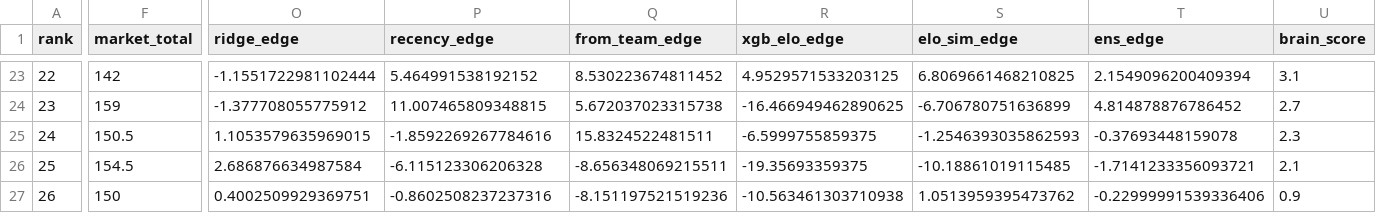
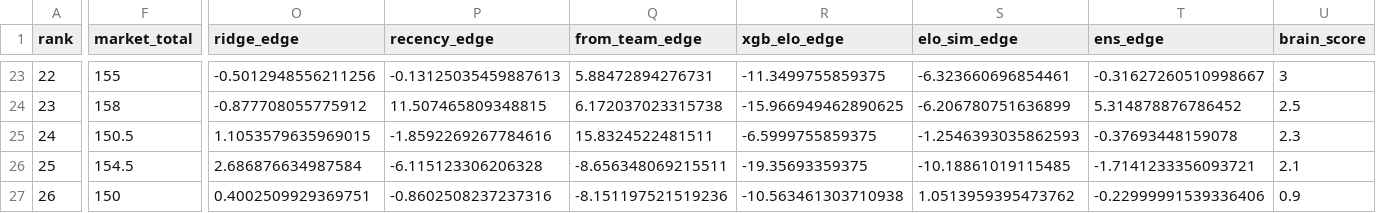
Before and after one commit to CameronBroussard6/cbb-site, a CSV file: data/brain_game_totals_2026-03-06.csv, drawn as a sheet; only a part is shown, gaps mark what is left out; the diff covers the shown part only; the diff names each change by its address in the sheet, - before the commit and + after, or states it on an @@ line.

```diff
--- a/data/brain_game_totals_2026-03-06.csv
+++ b/data/brain_game_totals_2026-03-06.csv
-F23 (market_total): 142
+F23 (market_total): 155
-O23 (ridge_edge): -1.1551722981102444
+O23 (ridge_edge): -0.5012948556211256
-P23 (recency_edge): 5.464991538192152
+P23 (recency_edge): -0.13125035459887613
-Q23 (from_team_edge): 8.530223674811452
+Q23 (from_team_edge): 5.88472894276731
-R23 (xgb_elo_edge): 4.9529571533203125
+R23 (xgb_elo_edge): -11.3499755859375
-S23 (elo_sim_edge): 6.8069661468210825
+S23 (elo_sim_edge): -6.323660696854461
-T23 (ens_edge): 2.1549096200409394
+T23 (ens_edge): -0.31627260510998667
-U23 (brain_score): 3.1
+U23 (brain_score): 3
-F24 (market_total): 159
+F24 (market_total): 158
-O24 (ridge_edge): -1.377708055775912
+O24 (ridge_edge): -0.877708055775912
-P24 (recency_edge): 11.007465809348815
+P24 (recency_edge): 11.507465809348815
-Q24 (from_team_edge): 5.672037023315738
+Q24 (from_team_edge): 6.172037023315738
-R24 (xgb_elo_edge): -16.466949462890625
+R24 (xgb_elo_edge): -15.966949462890625
-S24 (elo_sim_edge): -6.706780751636899
+S24 (elo_sim_edge): -6.206780751636899
-T24 (ens_edge): 4.814878876786452
+T24 (ens_edge): 5.314878876786452
-U24 (brain_score): 2.7
+U24 (brain_score): 2.5
```
Also changed, not shown: 1 added row, 1 removed row and 44 edited cells elsewhere in this file, data/brain_spreads_2026-03-06.csv, data/brain_team_totals_2026-03-06.csv, 3 other files.
